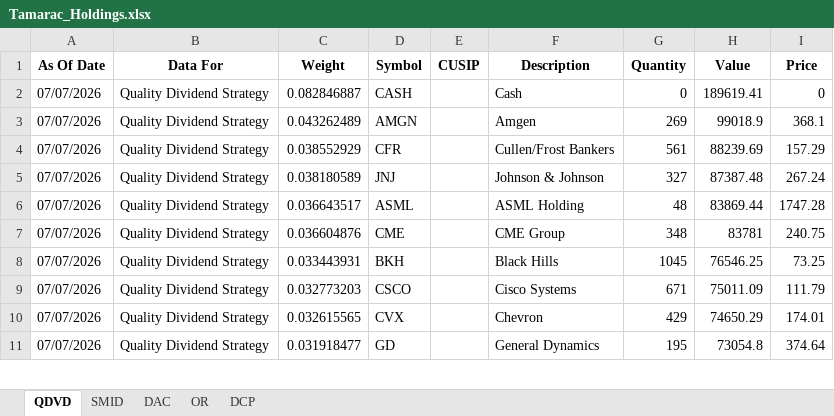
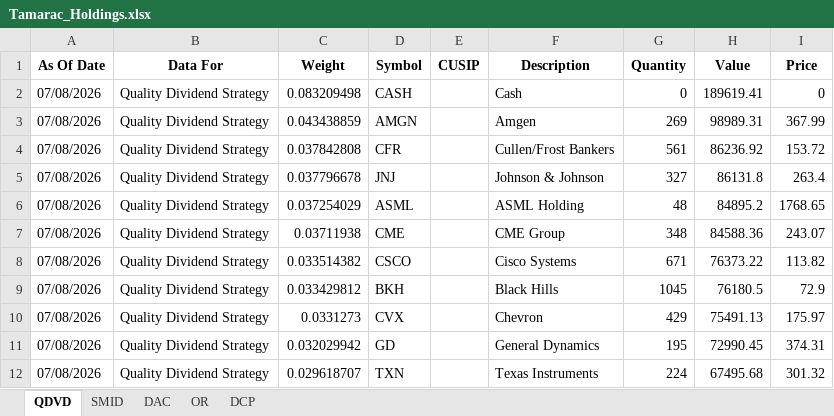
Before and after one commit to ryansadair/mcp-dashboard, an Excel workbook: data/Tamarac_Holdings.xlsx, sheet QDVD, drawn as a sheet; only a part is shown; values as stored, in another font and other column widths than the file's, no borders; removed rows and columns are numbered as before the commit, all else as after; the diff covers the shown part only; the diff names each change by its address in the sheet, - before the commit and + after, or states it on an @@ line.

```diff
--- a/data/Tamarac_Holdings.xlsx (sheet QDVD)
+++ b/data/Tamarac_Holdings.xlsx (sheet QDVD)
-A2:A7 (As Of Date): 07/07/2026
+A2:A7 (As Of Date): 07/08/2026
-C2 (Weight): 0.082846887
+C2 (Weight): 0.083209498
-C3 (Weight): 0.043262489
+C3 (Weight): 0.043438859
-H3 (Value): 99018.9
+H3 (Value): 98989.31
-I3 (Price): 368.1
+I3 (Price): 367.99
-C4 (Weight): 0.038552929
+C4 (Weight): 0.037842808
-H4 (Value): 88239.69
+H4 (Value): 86236.92
-I4 (Price): 157.29
+I4 (Price): 153.72
-C5 (Weight): 0.038180589
+C5 (Weight): 0.037796678
-H5 (Value): 87387.48
+H5 (Value): 86131.8
-I5 (Price): 267.24
+I5 (Price): 263.4
-C6 (Weight): 0.036643517
+C6 (Weight): 0.037254029
-H6 (Value): 83869.44
+H6 (Value): 84895.2
-I6 (Price): 1747.28
+I6 (Price): 1768.65
-C7 (Weight): 0.036604876
+C7 (Weight): 0.03711938
-H7 (Value): 83781
+H7 (Value): 84588.36
-I7 (Price): 240.75
+I7 (Price): 243.07
-row 8: 07/07/2026 | Quality Dividend Strategy | 0.033443931 | BKH |  | Black Hills | 1045 | 76546.25 | 73.25
-A8 (As Of Date): 07/07/2026
+A8 (As Of Date): 07/08/2026
-C8 (Weight): 0.032773203
+C8 (Weight): 0.033514382
-H8 (Value): 75011.09
+H8 (Value): 76373.22
-I8 (Price): 111.79
+I8 (Price): 113.82
+row 9: 07/08/2026 | Quality Dividend Strategy | 0.033429812 | BKH |  | Black Hills | 1045 | 76180.5 | 72.9
-A10:A11 (As Of Date): 07/07/2026
+A10:A11 (As Of Date): 07/08/2026
-C10 (Weight): 0.032615565
+C10 (Weight): 0.0331273
-H10 (Value): 74650.29
+H10 (Value): 75491.13
-I10 (Price): 174.01
+I10 (Price): 175.97
-C11 (Weight): 0.031918477
+C11 (Weight): 0.032029942
-H11 (Value): 73054.8
+H11 (Value): 72990.45
-I11 (Price): 374.64
+I11 (Price): 374.31
+row 12: 07/08/2026 | Quality Dividend Strategy | 0.029618707 | TXN |  | Texas Instruments | 224 | 67495.68 | 301.32
```
Also changed, not shown: 4 added rows, 5 removed rows and 92 edited cells elsewhere in this sheet, sheet DAC, sheet DCP, sheet OR, sheet SMID.
